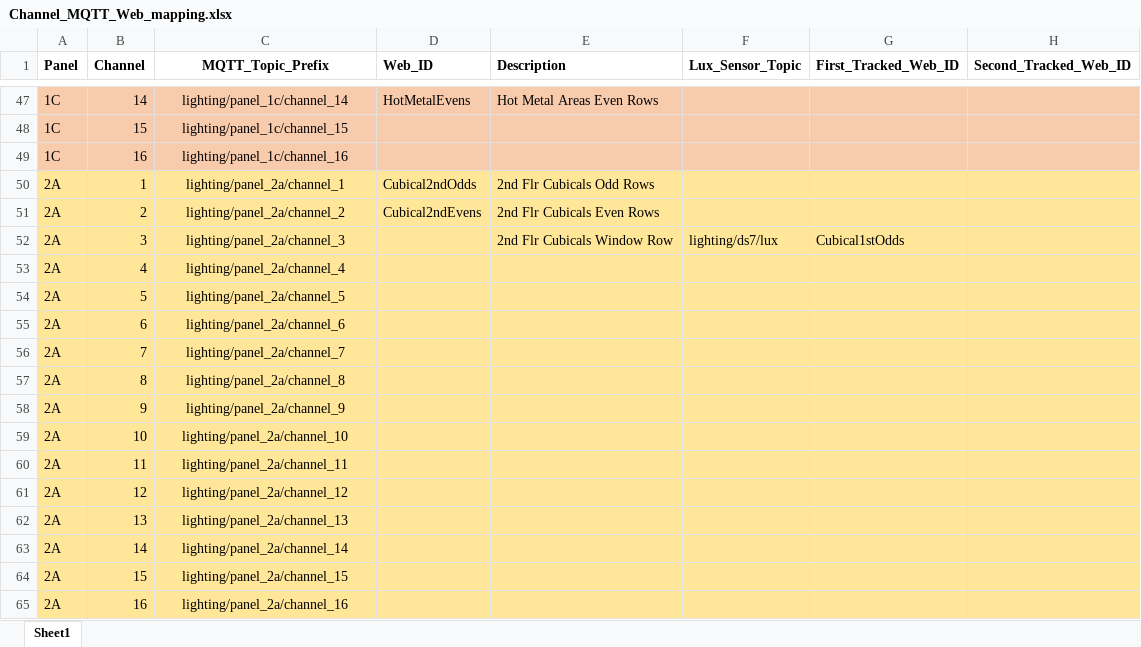
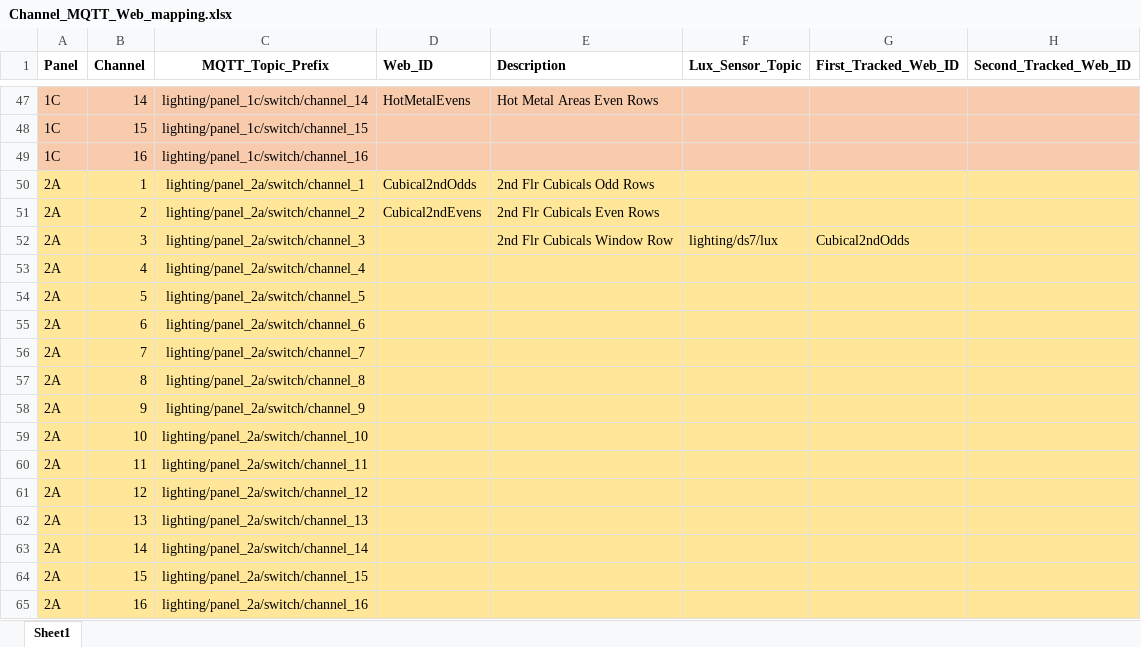
Before and after one commit to roycepipkins/MMSLighting, an Excel workbook: UI/Channel_MQTT_Web_mapping.xlsx, sheet Sheet1, drawn as a sheet; only a part is shown, gaps mark what is left out; values as stored, in another font and other column widths than the file's, no borders; the diff covers the shown part only; the diff names each change by its address in the sheet, - before the commit and + after, or states it on an @@ line.

```diff
--- a/UI/Channel_MQTT_Web_mapping.xlsx (sheet Sheet1)
+++ b/UI/Channel_MQTT_Web_mapping.xlsx (sheet Sheet1)
-C47 (MQTT_Topic_Prefix): lighting/panel_1c/channel_14
+C47 (MQTT_Topic_Prefix): lighting/panel_1c/switch/channel_14
-C48 (MQTT_Topic_Prefix): lighting/panel_1c/channel_15
+C48 (MQTT_Topic_Prefix): lighting/panel_1c/switch/channel_15
-C49 (MQTT_Topic_Prefix): lighting/panel_1c/channel_16
+C49 (MQTT_Topic_Prefix): lighting/panel_1c/switch/channel_16
-C50 (MQTT_Topic_Prefix): lighting/panel_2a/channel_1
+C50 (MQTT_Topic_Prefix): lighting/panel_2a/switch/channel_1
-C51 (MQTT_Topic_Prefix): lighting/panel_2a/channel_2
+C51 (MQTT_Topic_Prefix): lighting/panel_2a/switch/channel_2
-C52 (MQTT_Topic_Prefix): lighting/panel_2a/channel_3
+C52 (MQTT_Topic_Prefix): lighting/panel_2a/switch/channel_3
-G52 (First_Tracked_Web_ID): Cubical1stOdds
+G52 (First_Tracked_Web_ID): Cubical2ndOdds
-C53 (MQTT_Topic_Prefix): lighting/panel_2a/channel_4
+C53 (MQTT_Topic_Prefix): lighting/panel_2a/switch/channel_4
-C54 (MQTT_Topic_Prefix): lighting/panel_2a/channel_5
+C54 (MQTT_Topic_Prefix): lighting/panel_2a/switch/channel_5
-C55 (MQTT_Topic_Prefix): lighting/panel_2a/channel_6
+C55 (MQTT_Topic_Prefix): lighting/panel_2a/switch/channel_6
-C56 (MQTT_Topic_Prefix): lighting/panel_2a/channel_7
+C56 (MQTT_Topic_Prefix): lighting/panel_2a/switch/channel_7
-C57 (MQTT_Topic_Prefix): lighting/panel_2a/channel_8
+C57 (MQTT_Topic_Prefix): lighting/panel_2a/switch/channel_8
-C58 (MQTT_Topic_Prefix): lighting/panel_2a/channel_9
+C58 (MQTT_Topic_Prefix): lighting/panel_2a/switch/channel_9
-C59 (MQTT_Topic_Prefix): lighting/panel_2a/channel_10
+C59 (MQTT_Topic_Prefix): lighting/panel_2a/switch/channel_10
-C60 (MQTT_Topic_Prefix): lighting/panel_2a/channel_11
+C60 (MQTT_Topic_Prefix): lighting/panel_2a/switch/channel_11
-C61 (MQTT_Topic_Prefix): lighting/panel_2a/channel_12
+C61 (MQTT_Topic_Prefix): lighting/panel_2a/switch/channel_12
-C62 (MQTT_Topic_Prefix): lighting/panel_2a/channel_13
+C62 (MQTT_Topic_Prefix): lighting/panel_2a/switch/channel_13
-C63 (MQTT_Topic_Prefix): lighting/panel_2a/channel_14
+C63 (MQTT_Topic_Prefix): lighting/panel_2a/switch/channel_14
-C64 (MQTT_Topic_Prefix): lighting/panel_2a/channel_15
+C64 (MQTT_Topic_Prefix): lighting/panel_2a/switch/channel_15
-C65 (MQTT_Topic_Prefix): lighting/panel_2a/channel_16
+C65 (MQTT_Topic_Prefix): lighting/panel_2a/switch/channel_16
```
Also changed, not shown: 6 added rows, 6 removed rows and 48 edited cells elsewhere in this sheet, 2 other files.
